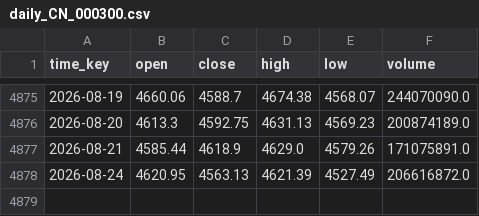
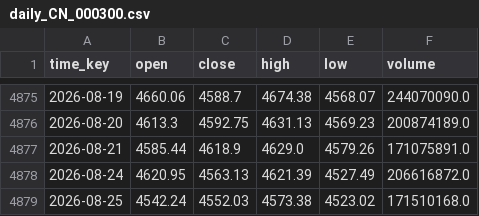
Before and after one commit to flexfengfeng/CSI300_QUANT_TEST, a CSV file: webapp/data/daily_CN_000300.csv, drawn as a sheet; only a part is shown, gaps mark what is left out; the diff names each change by its address in the sheet, - before the commit and + after, or states it on an @@ line.

```diff
--- a/webapp/data/daily_CN_000300.csv
+++ b/webapp/data/daily_CN_000300.csv
+row 4879: 2026-08-25 | 4542.24 | 4552.03 | 4573.38 | 4523.02 | 171510168.0
```
